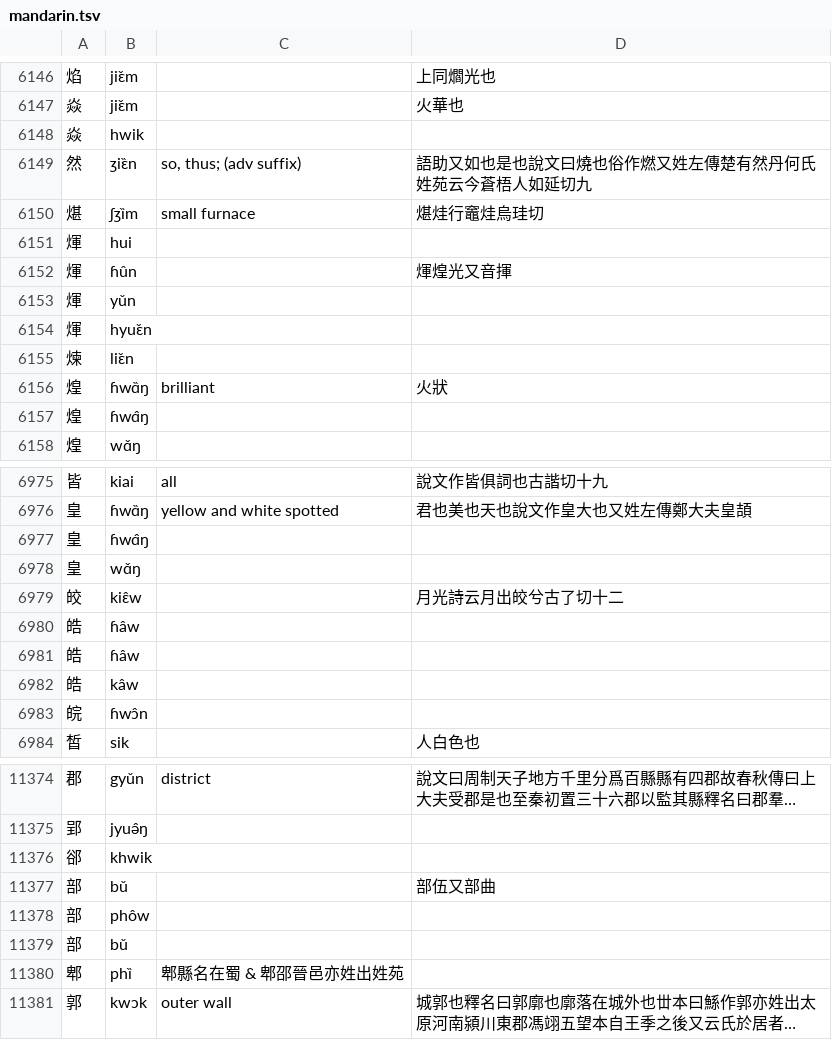
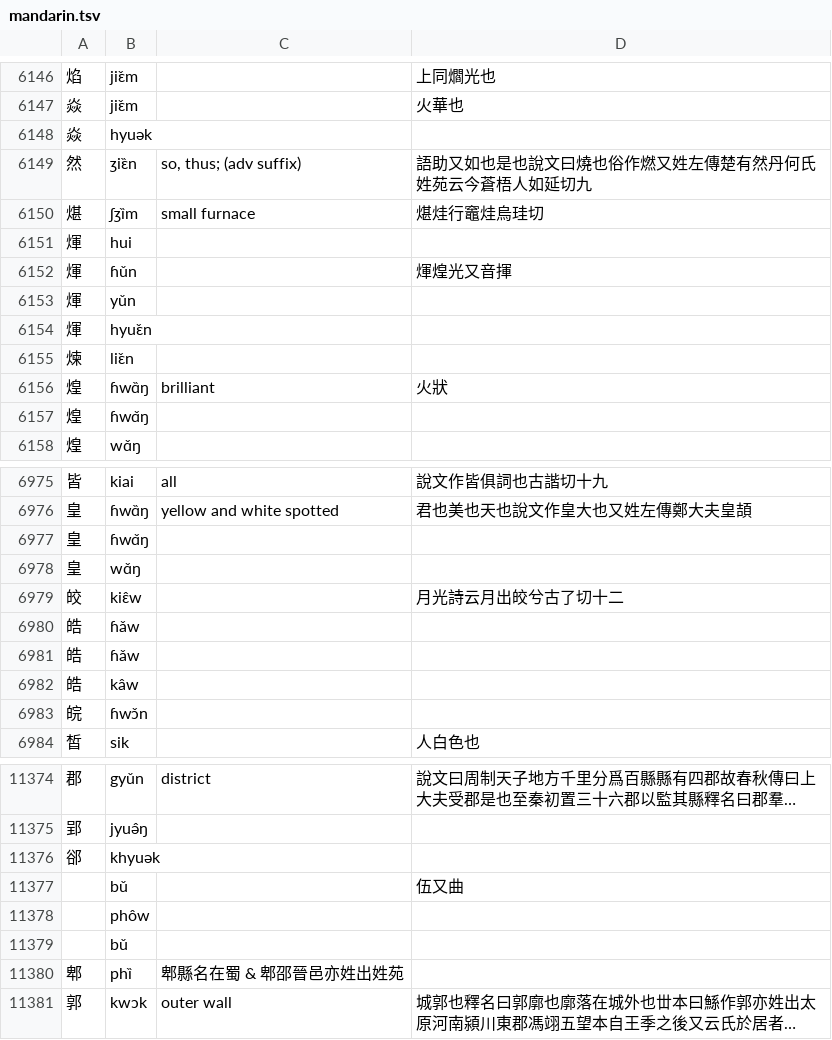
Before and after one commit to hhliow/mandarin, a TSV file: hhliow/mandarin.tsv, drawn as a sheet; only a part is shown, gaps mark what is left out; long unchanged cells end in …; the diff covers the shown part only.

Commit message:
Update mandarin.tsv

```diff
--- a/hhliow/mandarin.tsv
+++ b/hhliow/mandarin.tsv
@@ -6148,3 +6148,3 @@
 焱	jiɛ̌m		火華也
-焱	hwik		
+焱	hyuək		
 然	ʒiɛ̏n	so, thus; (adv suffix)	語助又如也是也說文曰燒也俗作燃又姓左傳楚有然丹何氏姓苑云今蒼梧人如延切九
@@ -6152,3 +6152,3 @@
 煇	hui		
-煇	ɦûn		煇煌光又音揮
+煇	ɦǔn		煇煌光又音揮
 煇	yǔn		
@@ -6157,3 +6157,3 @@
 煌	ɦwɑ̏ŋ	brilliant	火狀
-煌	ɦwɑ̂ŋ		
+煌	ɦwɑ̌ŋ		
 煌	wɑ̌ŋ		
@@ -6977,9 +6977,9 @@
 皇	ɦwɑ̏ŋ	yellow and white spotted	君也美也天也說文作皇大也又姓左傳鄭大夫皇頡
-皇	ɦwɑ̂ŋ		
+皇	ɦwɑ̌ŋ		
 皇	wɑ̌ŋ		
 皎	kiɛ̂w		月光詩云月出皎兮古了切十二
-皓	ɦâw		
-皓	ɦâw		
+皓	ɦǎw		
+皓	ɦǎw		
 皓	kâw		
-皖	ɦwɔ̂n		
+皖	ɦwɔ̌n		
 皙	sik		人白色也
@@ -11378,6 +11378,6 @@
 郢	jyuə̂ŋ		
-郤	khwik		
-部	bǔ		部伍又部曲
-部	phôw		
-部	bǔ		
+郤	khyuək		
+	bǔ		伍又曲
+	phôw		
+	bǔ		
 郫	phȉ	郫縣名在蜀 & 郫邵晉邑亦姓出姓苑	
```
Also changed, not shown: 175 edited cells elsewhere in this file.
